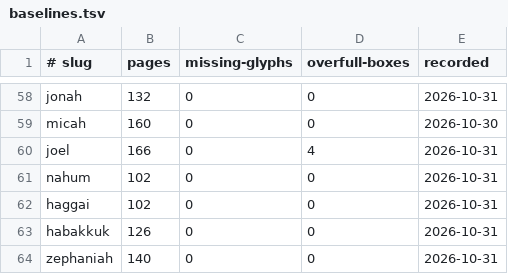
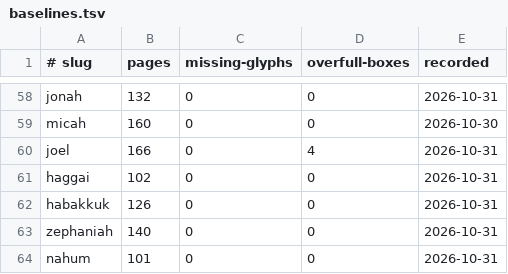
Before and after one commit to jimxzai/pubhub, a TSV file: .claude/skills/eat-bible/baselines.tsv, drawn as a sheet; only a part is shown, gaps mark what is left out.

```diff
--- a/.claude/skills/eat-bible/baselines.tsv
+++ b/.claude/skills/eat-bible/baselines.tsv
@@ -60,3 +60,2 @@ micah	160	0	0	2026-10-30
 joel	166	0	4	2026-10-31
-nahum	102	0	0	2026-10-31
 haggai	102	0	0	2026-10-31
@@ -64 +63,2 @@ habakkuk	126	0	0	2026-10-31
 zephaniah	140	0	0	2026-10-31
+nahum	101	0	0	2026-10-31
```
Also changed, not shown: 4 other files.
